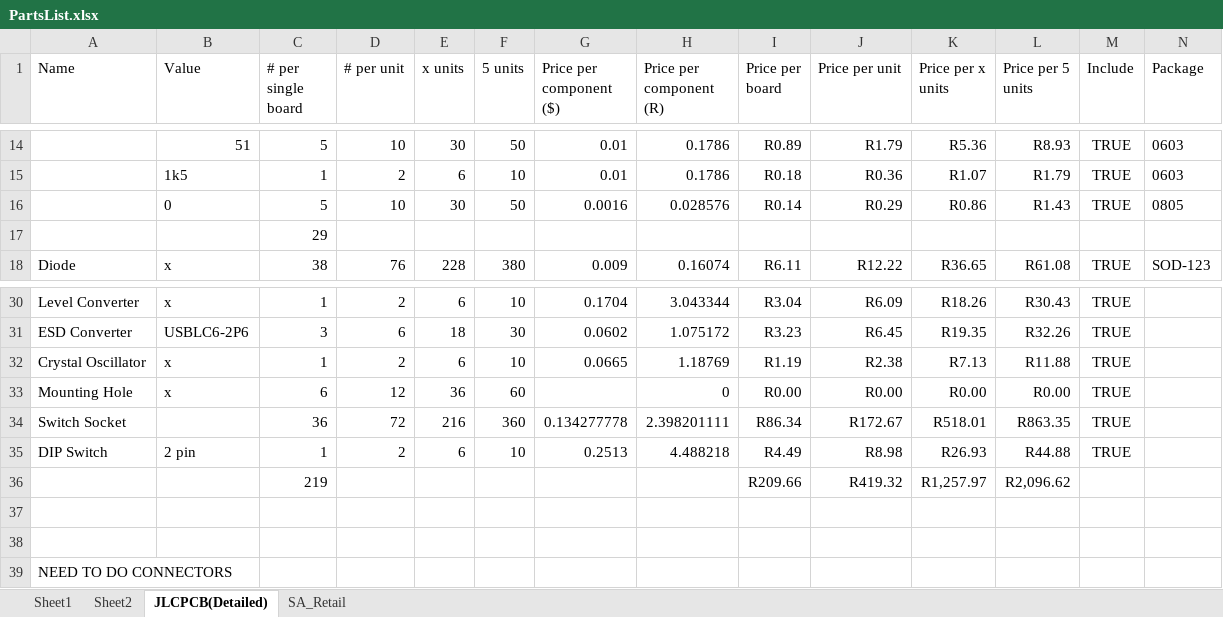
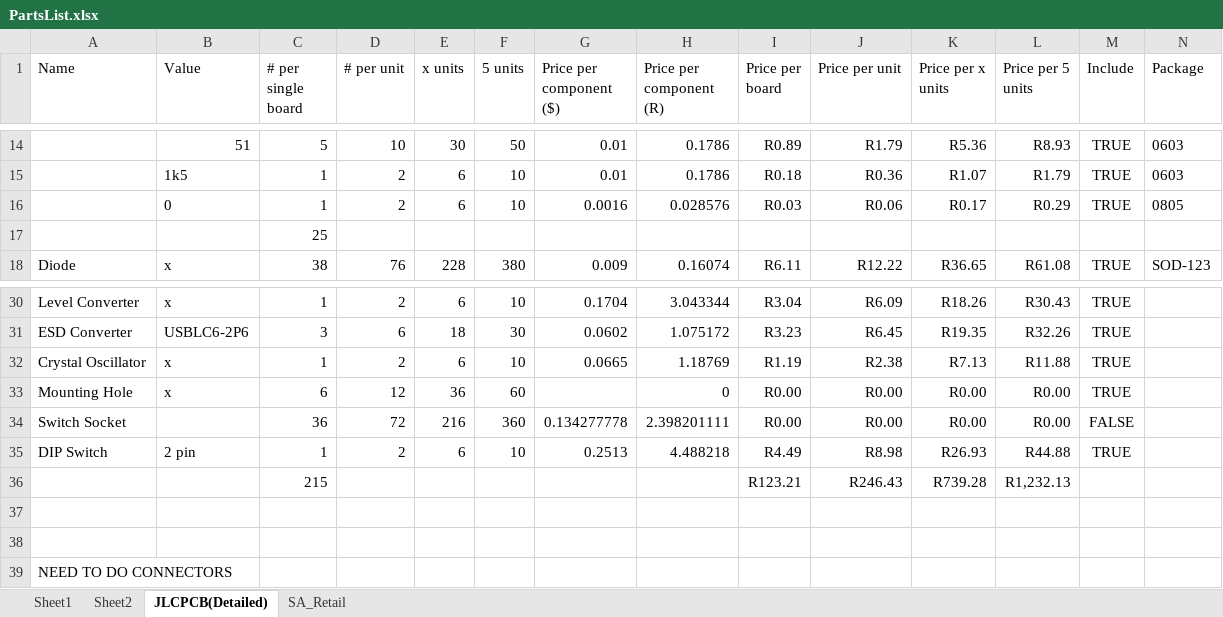
Before and after one commit to Matthew-Hammon/TheFalcon, an Excel workbook: PartsList.xlsx, sheet JLCPCB(Detailed), drawn as a sheet; only a part is shown, gaps mark what is left out; values as stored, in another font and other column widths than the file's, no borders; removed rows and columns are numbered as before the commit, all else as after; rows hold the shown columns only; the diff names each change by its address in the sheet, - before the commit and + after, or states it on an @@ line.

```diff
--- a/PartsList.xlsx (sheet JLCPCB(Detailed))
+++ b/PartsList.xlsx (sheet JLCPCB(Detailed))
-row 16:  | 0 | 5 | 10 | 30 | 50 | 0.0016 | 0.028576 | R0.14 | R0.29 | R0.86 | R1.43 | TRUE | 0805
+row 16:  | 0 | 1 | 2 | 6 | 10 | 0.0016 | 0.028576 | R0.03 | R0.06 | R0.17 | R0.29 | TRUE | 0805
-C17 (# per single board): 29
+C17 (# per single board): 25
-I34 (Price per board): R86.34
+I34 (Price per board): R0.00
-J34 (Price per unit): R172.67
+J34 (Price per unit): R0.00
-K34 (Price per x units): R518.01
+K34 (Price per x units): R0.00
-L34 (Price per 5 units): R863.35
+L34 (Price per 5 units): R0.00
-M34 (Include): TRUE
+M34 (Include): FALSE
-row 36:  |  | 219 |  |  |  |  |  | R209.66 | R419.32 | R1,257.97 | R2,096.62
+row 36:  |  | 215 |  |  |  |  |  | R123.21 | R246.43 | R739.28 | R1,232.13
```
Also changed, not shown: 19 other files.
